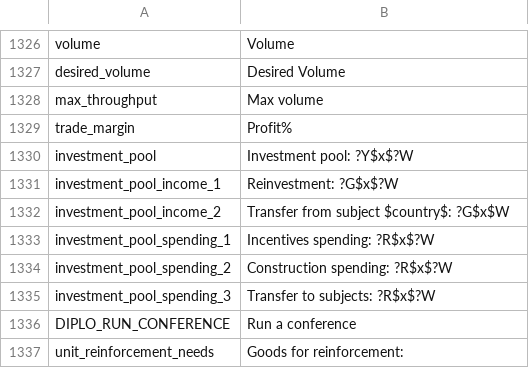
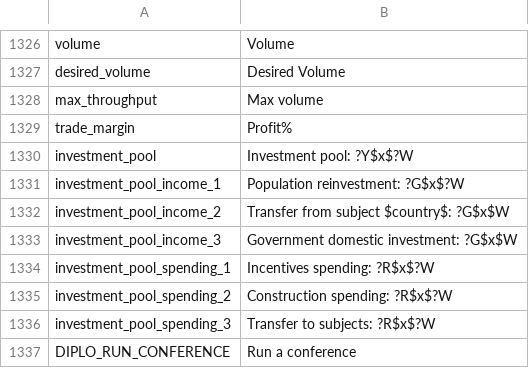
Before and after one commit to schombert/Project-Alice, a CSV file: assets/localisation/en-US/alice.csv, drawn as a sheet; only a part is shown, gaps mark what is left out; the shorter side is filled out with more unchanged rows.

```diff
--- a/assets/localisation/en-US/alice.csv
+++ b/assets/localisation/en-US/alice.csv
@@ -1330,4 +1330,5 @@ trade_margin;Profit%
 investment_pool;Investment pool: ?Y$x$?W
-investment_pool_income_1;Reinvestment: ?G$x$?W
+investment_pool_income_1;Population reinvestment: ?G$x$?W
 investment_pool_income_2;Transfer from subject $country$: ?G$x$W
+investment_pool_income_3;Government domestic investment: ?G$x$W
 investment_pool_spending_1;"Incentives" spending: ?R$x$?W
```
Also changed, not shown: assets/localisation/ru-RU/alice.csv, 5 other files.
